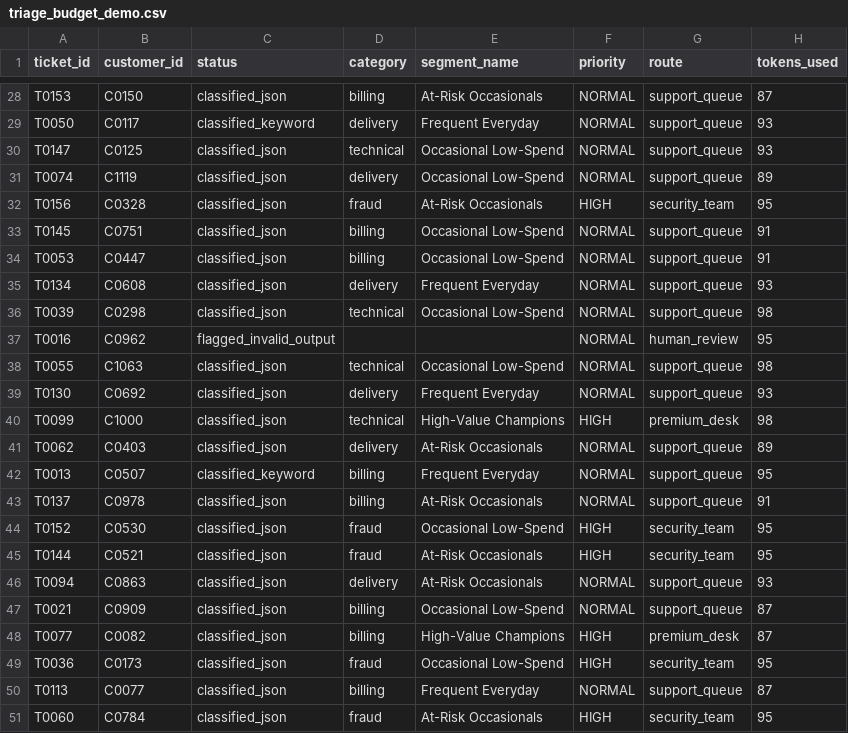
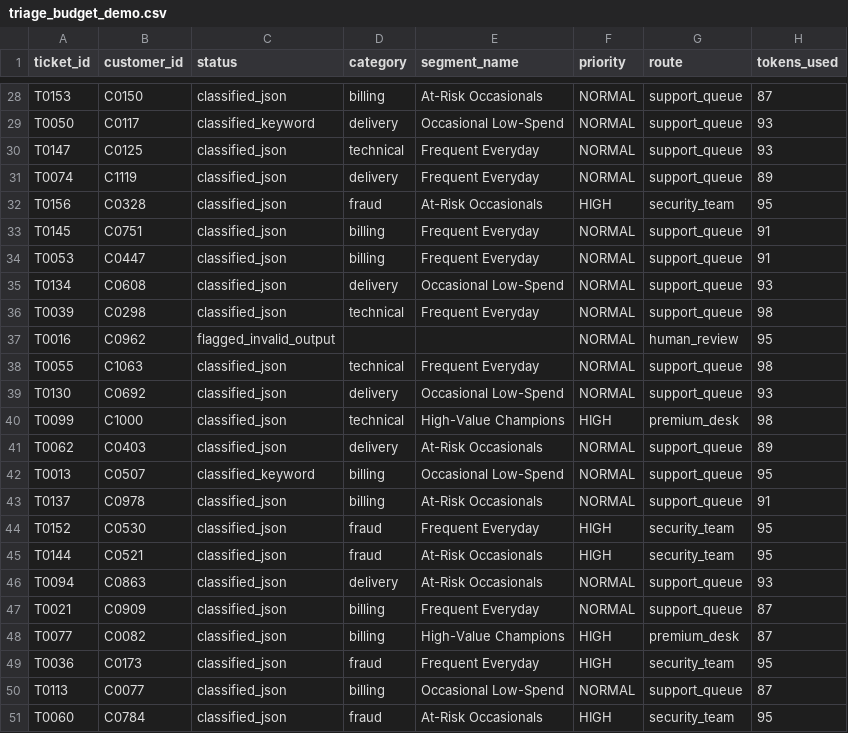
Before and after one commit to lakshmeeepriya98-sys/instamart-copilot, a CSV file: outputs/triage_budget_demo.csv, drawn as a sheet; only a part is shown, gaps mark what is left out; the diff covers the shown part only; the diff names each change by its address in the sheet, - before the commit and + after, or states it on an @@ line.

```diff
--- a/outputs/triage_budget_demo.csv
+++ b/outputs/triage_budget_demo.csv
-E29 (segment_name): Frequent Everyday
+E29 (segment_name): Occasional Low-Spend
-E30:E31 (segment_name): Occasional Low-Spend
+E30:E31 (segment_name): Frequent Everyday
-E33:E34 (segment_name): Occasional Low-Spend
+E33:E34 (segment_name): Frequent Everyday
-E35 (segment_name): Frequent Everyday
+E35 (segment_name): Occasional Low-Spend
-E36 (segment_name): Occasional Low-Spend
+E36 (segment_name): Frequent Everyday
-E38 (segment_name): Occasional Low-Spend
+E38 (segment_name): Frequent Everyday
-E39 (segment_name): Frequent Everyday
+E39 (segment_name): Occasional Low-Spend
-E42 (segment_name): Frequent Everyday
+E42 (segment_name): Occasional Low-Spend
-E44 (segment_name): Occasional Low-Spend
+E44 (segment_name): Frequent Everyday
-E47 (segment_name): Occasional Low-Spend
+E47 (segment_name): Frequent Everyday
-E49 (segment_name): Occasional Low-Spend
+E49 (segment_name): Frequent Everyday
-E50 (segment_name): Frequent Everyday
+E50 (segment_name): Occasional Low-Spend
```
Also changed, not shown: 13 edited cells elsewhere in this file, data/clean/orders.csv, outputs/customer_segments.csv, 5 other files.
